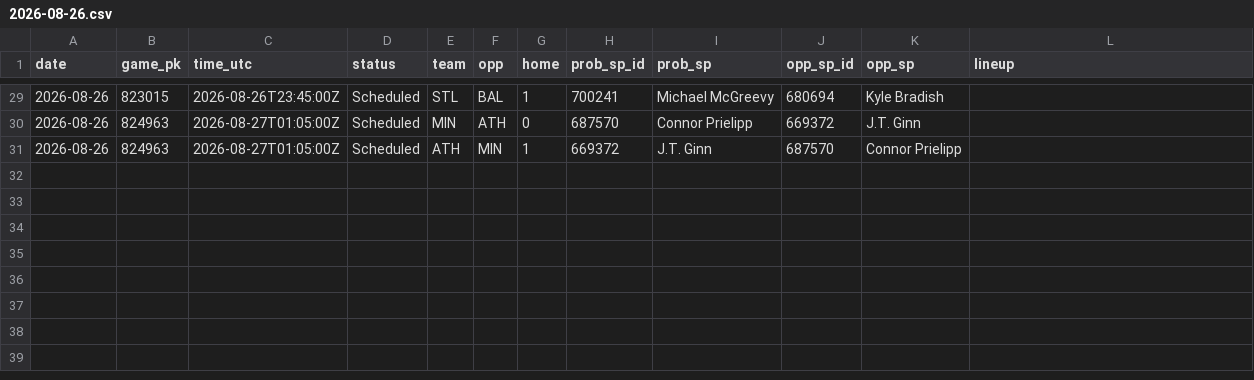
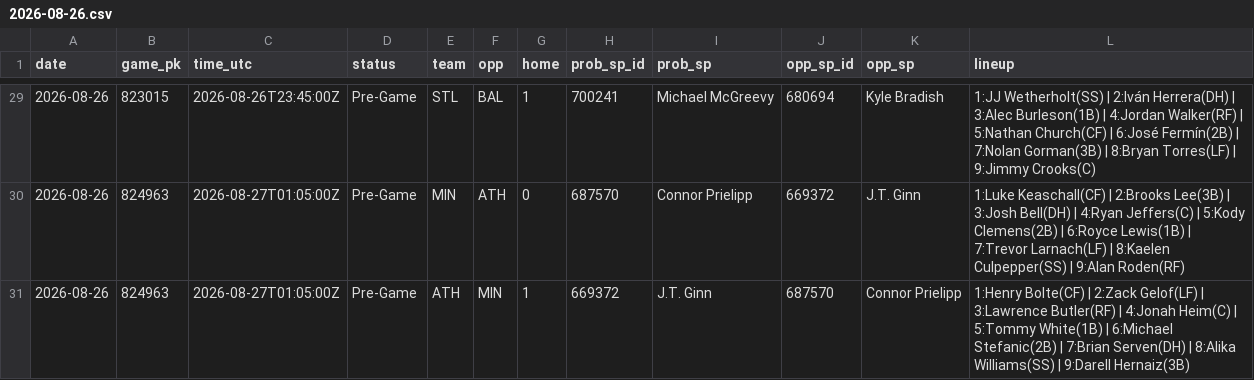
Before and after one commit to coinflipatm/ud-mlb-data, a CSV file: data/schedule/2026-08-26.csv, drawn as a sheet; only a part is shown, gaps mark what is left out; the diff covers the shown part only.

```diff
--- a/data/schedule/2026-08-26.csv
+++ b/data/schedule/2026-08-26.csv
@@ -29,3 +29,3 @@ date,game_pk,time_utc,status,team,opp,home,prob_sp_id,prob_sp,opp_sp_id,opp_sp,l
-2026-08-26,823015,2026-08-26T23:45:00Z,Scheduled,STL,BAL,1,700241,Michael McGreevy,680694,Kyle Bradish,
-2026-08-26,824963,2026-08-27T01:05:00Z,Scheduled,MIN,ATH,0,687570,Connor Prielipp,669372,J.T. Ginn,
-2026-08-26,824963,2026-08-27T01:05:00Z,Scheduled,ATH,MIN,1,669372,J.T. Ginn,687570,Connor Prielipp,
+2026-08-26,823015,2026-08-26T23:45:00Z,Pre-Game,STL,BAL,1,700241,Michael McGreevy,680694,Kyle Bradish,1:JJ Wetherholt(SS) | 2:Iván Herrera(DH) | 3:Alec Burleson(1B) | 4:Jordan Walker(RF) | 5:Nathan Church(CF) | 6:José Fermín(2B) | 7:Nolan Gorman(3B) | 8:Bryan Torres(LF) | 9:Jimmy Crooks(C)
+2026-08-26,824963,2026-08-27T01:05:00Z,Pre-Game,MIN,ATH,0,687570,Connor Prielipp,669372,J.T. Ginn,1:Luke Keaschall(CF) | 2:Brooks Lee(3B) | 3:Josh Bell(DH) | 4:Ryan Jeffers(C) | 5:Kody Clemens(2B) | 6:Royce Lewis(1B) | 7:Trevor Larnach(LF) | 8:Kaelen Culpepper(SS) | 9:Alan Roden(RF)
+2026-08-26,824963,2026-08-27T01:05:00Z,Pre-Game,ATH,MIN,1,669372,J.T. Ginn,687570,Connor Prielipp,1:Henry Bolte(CF) | 2:Zack Gelof(LF) | 3:Lawrence Butler(RF) | 4:Jonah Heim(C) | 5:Tommy White(1B) | 6:Michael Stefanic(2B) | 7:Brian Serven(DH) | 8:Alika Williams(SS) | 9:Darell Hernaiz(3B)
```
Also changed, not shown: 43 edited cells elsewhere in this file, 1 other file.
